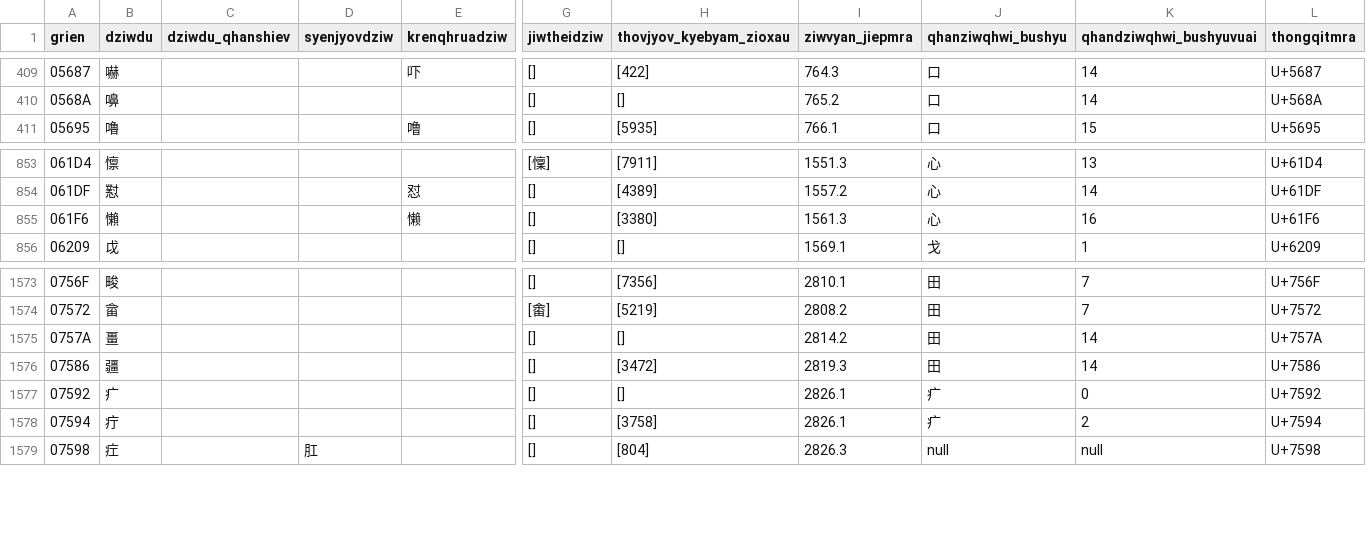
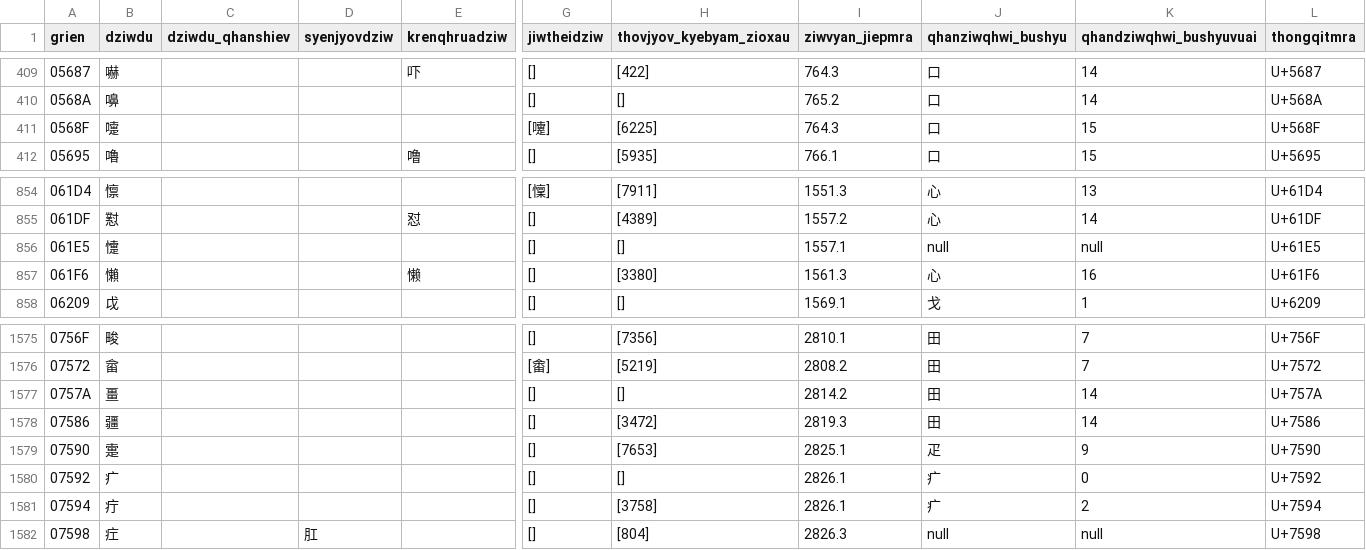
Before and after one commit to Magnezone462/qhanshiengkho, a TSV file: DzSh.tsv, drawn as a sheet; only a part is shown, gaps mark what is left out; rows hold the shown columns only; the diff names each change by its address in the sheet, - before the commit and + after, or states it on an @@ line.

Commit message:
改字書數據而加字頭

```diff
--- a/DzSh.tsv
+++ b/DzSh.tsv
+row 411: 0568F | 嚏 |  |  |  | [嚔] | [6225] | 764.3 | 口 | 15 | U+568F
+row 856: 061E5 | 懥 |  |  |  | [] | [] | 1557.1 | null | null | U+61E5
+row 1579: 07590 | 疐 |  |  |  | [] | [7653] | 2825.1 | 疋 | 9 | U+7590
```
